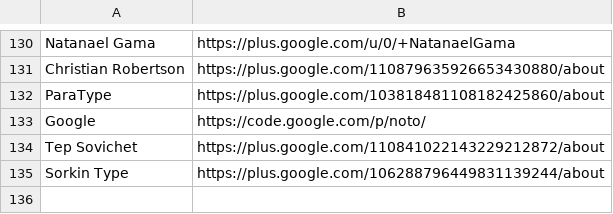
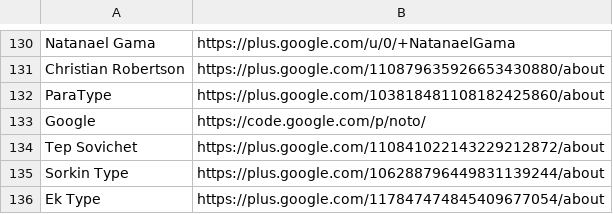
Before and after one commit to googlefonts/googlefontsdirectory-old, a CSV file: designers/profiles.csv, drawn as a sheet; only a part is shown, gaps mark what is left out; the diff names each change by its address in the sheet, - before the commit and + after, or states it on an @@ line.

Commit message:
Adding Ek Type G+ link to profiles.csv

```diff
--- a/designers/profiles.csv
+++ b/designers/profiles.csv
+row 136: Ek Type | https://plus.google.com/117847474845409677054/about
```
